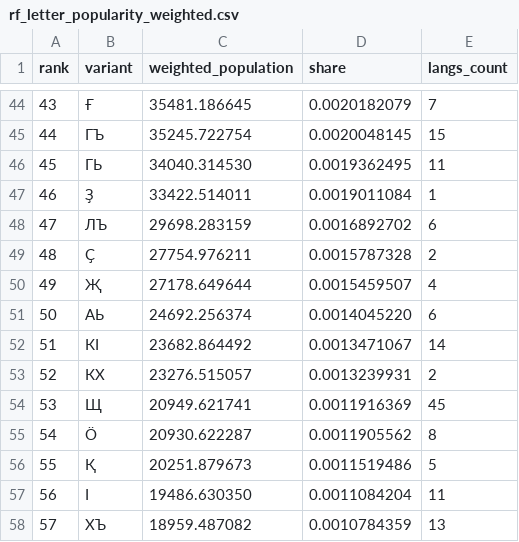
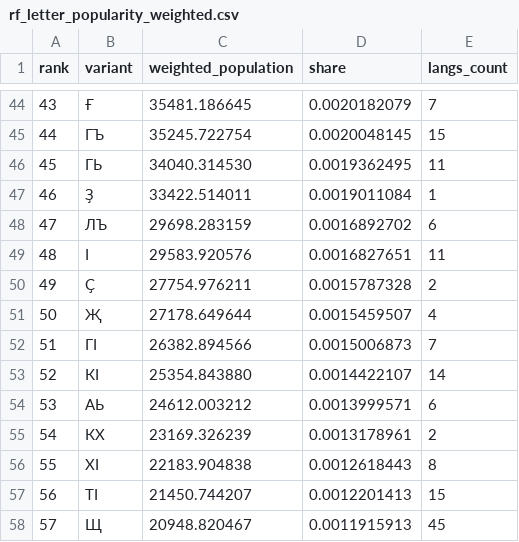
Before and after one commit to Agisight/rf-keyboard-corpora, a CSV file: rf_summaries/rf_letter_popularity_weighted.csv, drawn as a sheet; only a part is shown, gaps mark what is left out; the diff covers the shown part only.

```diff
--- a/rf_summaries/rf_letter_popularity_weighted.csv
+++ b/rf_summaries/rf_letter_popularity_weighted.csv
@@ -48,11 +48,11 @@ rank,variant,weighted_population,share,langs_count
 47,ЛЪ,29698.283159,0.0016892702,6
-48,Ҫ,27754.976211,0.0015787328,2
-49,Җ,27178.649644,0.0015459507,4
-50,АЬ,24692.256374,0.0014045220,6
-51,КӀ,23682.864492,0.0013471067,14
-52,КХ,23276.515057,0.0013239931,2
-53,Щ,20949.621741,0.0011916369,45
-54,Ӧ,20930.622287,0.0011905562,8
-55,Қ,20251.879673,0.0011519486,5
-56,Ӏ,19486.630350,0.0011084204,11
-57,ХЪ,18959.487082,0.0010784359,13
+48,Ӏ,29583.920576,0.0016827651,11
+49,Ҫ,27754.976211,0.0015787328,2
+50,Җ,27178.649644,0.0015459507,4
+51,ГӀ,26382.894566,0.0015006873,7
+52,КӀ,25354.843880,0.0014422107,14
+53,АЬ,24612.003212,0.0013999571,6
+54,КХ,23169.326239,0.0013178961,2
+55,ХӀ,22183.904838,0.0012618443,8
+56,ТӀ,21450.744207,0.0012201413,15
+57,Щ,20948.820467,0.0011915913,45
```
Also changed, not shown: 117 edited cells elsewhere in this file, data/che/Ali_Kuzhuget/frequencies/che_monocorpus_freq.csv, rf_summaries/frequencies_by_language.csv, 4 other files.
